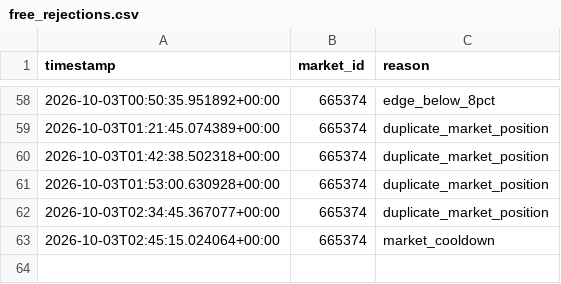
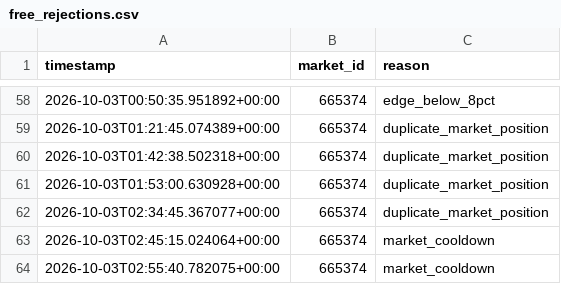
Before and after one commit to AIYAMADAPHOTO/polymarket-free-paper-20260930-001236, a CSV file: freebot-data-v2/free_rejections.csv, drawn as a sheet; only a part is shown, gaps mark what is left out.

```diff
--- a/freebot-data-v2/free_rejections.csv
+++ b/freebot-data-v2/free_rejections.csv
@@ -63 +63,2 @@ timestamp,market_id,reason
 2026-10-03T02:45:15.024064+00:00,665374,market_cooldown
+2026-10-03T02:55:40.782075+00:00,665374,market_cooldown
```
Also changed, not shown: freebot-data-v2/free_heartbeat.csv, freebot-data-v2/free_scan_summary.csv, 9 other files.
